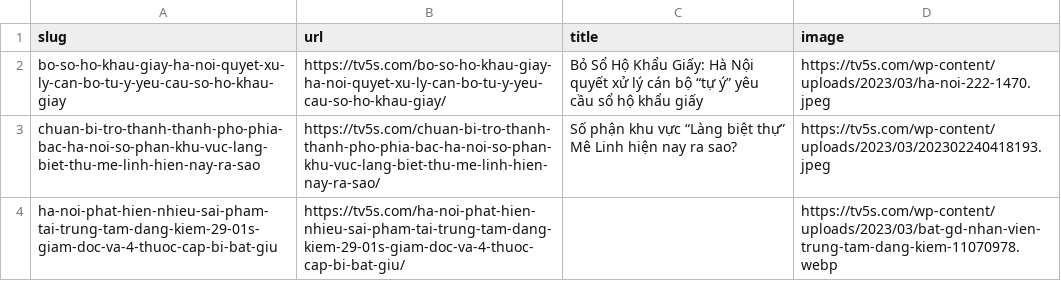
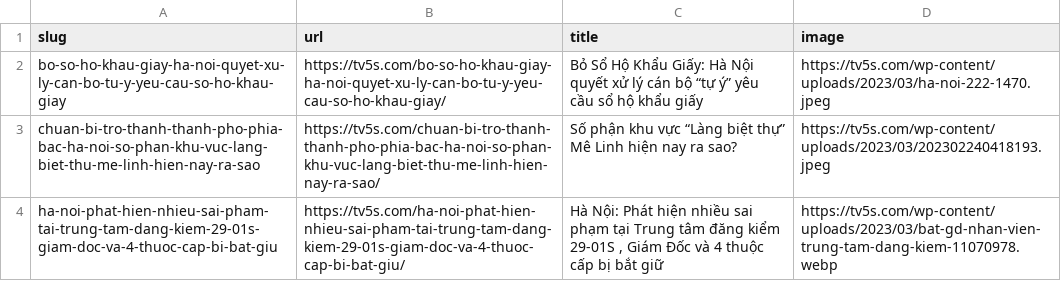
Before and after one commit to huongthuphanvloger/melinh, a CSV file: melinh.csv, drawn as a sheet.

Commit message:
Add files via upload

```diff
--- a/melinh.csv
+++ b/melinh.csv
@@ -4,2 +4,3 @@ bo-so-ho-khau-giay-ha-noi-quyet-xu-ly-can-bo-tu-y-yeu-cau-so-ho-khau-giay,https:
 chuan-bi-tro-thanh-thanh-pho-phia-bac-ha-noi-so-phan-khu-vuc-lang-biet-thu-me-linh-hien-nay-ra-sao,https://tv5s.com/chuan-bi-tro-thanh-thanh-pho-phia-bac-ha-noi-so-phan-khu-vuc-lang-biet-thu-me-linh-hien-nay-ra-sao/,Số phận khu vực “Làng biệt thự” Mê Linh hiện nay ra sao?,https://tv5s.com/wp-content/uploads/2023/03/202302240418193.jpeg
-ha-noi-phat-hien-nhieu-sai-pham-tai-trung-tam-dang-kiem-29-01s-giam-doc-va-4-thuoc-cap-bi-bat-giu,https://tv5s.com/ha-noi-phat-hien-nhieu-sai-pham-tai-trung-tam-dang-kiem-29-01s-giam-doc-va-4-thuoc-cap-bi-bat-giu/,      ,https://tv5s.com/wp-content/uploads/2023/03/bat-gd-nhan-vien-trung-tam-dang-kiem-11070978.webp
+ha-noi-phat-hien-nhieu-sai-pham-tai-trung-tam-dang-kiem-29-01s-giam-doc-va-4-thuoc-cap-bi-bat-giu,https://tv5s.com/ha-noi-phat-hien-nhieu-sai-pham-tai-trung-tam-dang-kiem-29-01s-giam-doc-va-4-thuoc-cap-bi-bat-giu/,"Hà Nội: Phát hiện nhiều sai phạm tại Trung tâm đăng kiểm 29-01S , Giám Đốc và 4 thuộc cấp bị bắt giữ
+",https://tv5s.com/wp-content/uploads/2023/03/bat-gd-nhan-vien-trung-tam-dang-kiem-11070978.webp
```
